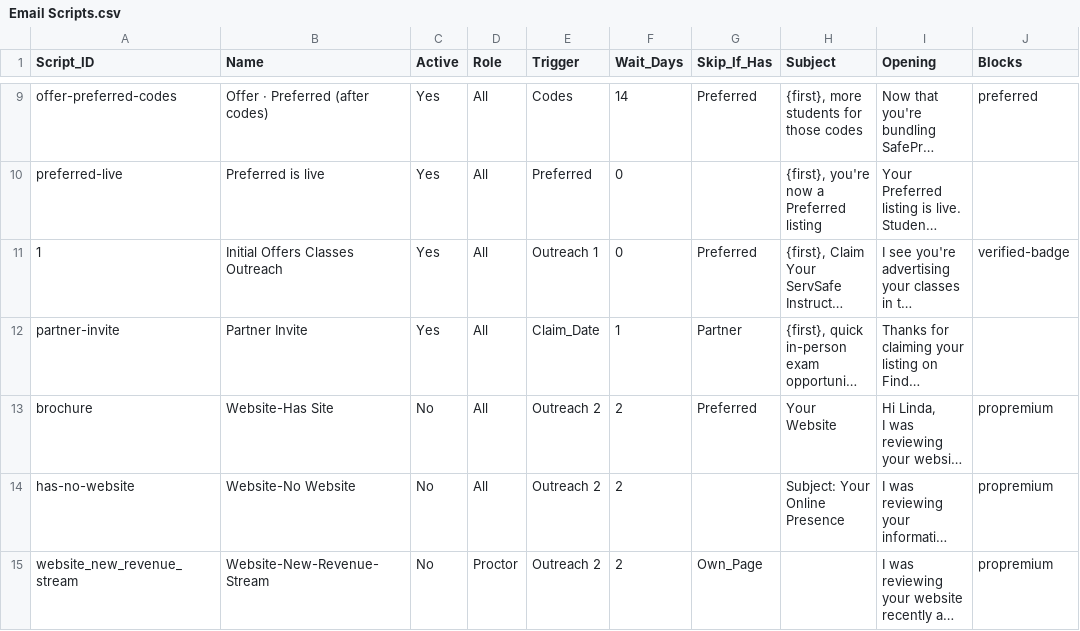
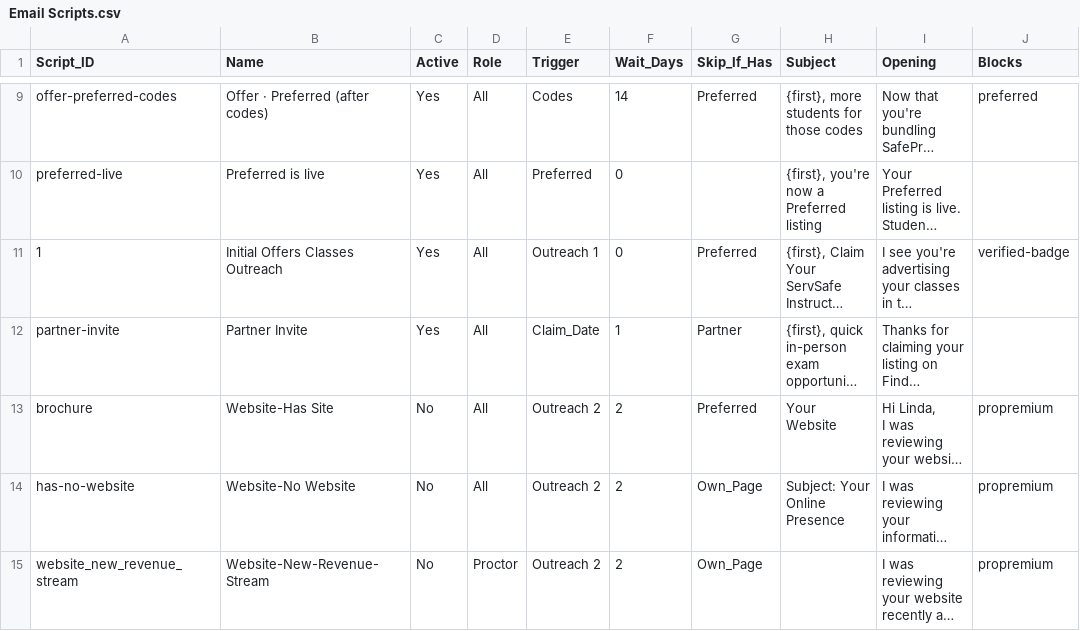
Before and after one commit to novernmanagement-coder/SafePrep_Content, a CSV file: Email Scripts.csv, drawn as a sheet; only a part is shown, gaps mark what is left out; long unchanged cells end in …; the diff names each change by its address in the sheet, - before the commit and + after, or states it on an @@ line.

Commit message:
CMS update: Email Scripts.csv

```diff
--- a/Email Scripts.csv
+++ b/Email Scripts.csv
-G14 (Skip_If_Has): (empty)
+G14 (Skip_If_Has): Own_Page
```
